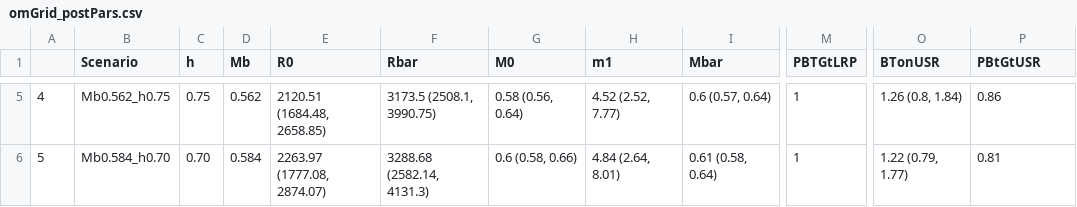
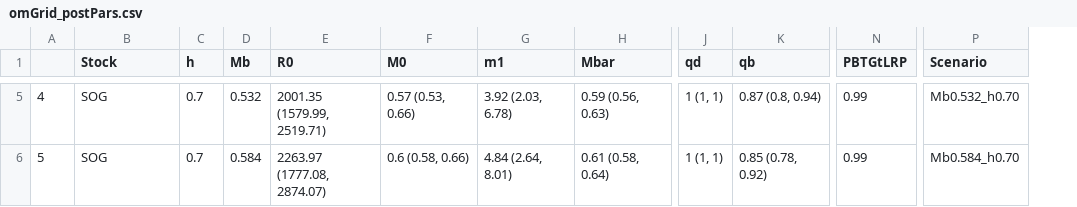
Before and after one commit to pbs-assess/herringfsar, a CSV file: data/omGrid_postPars.csv, drawn as a sheet; only a part is shown, gaps mark what is left out; removed rows and columns are numbered as before the commit, all else as after; the diff covers the shown part only; the diff names each change by its address in the sheet, - before the commit and + after, or states it on an @@ line.

```diff
--- a/data/omGrid_postPars.csv
+++ b/data/omGrid_postPars.csv
-column F (Rbar), rows 5-6: 3173.5 (2508.1, 3990.75) | 3288.68 (2582.14, 4131.3)
+column J (qd), rows 5-6: 1 (1, 1) | 1 (1, 1)
+column K (qb), rows 5-6: 0.87 (0.8, 0.94) | 0.85 (0.78, 0.92)
-column O (BTonUSR), rows 5-6: 1.26 (0.8, 1.84) | 1.22 (0.79, 1.77)
-B1: Scenario
+B1: Stock
-P1: PBtGtUSR
+P1: Scenario
-B5 (Stock): Mb0.562_h0.75
+B5 (Stock): SOG
-C5 (h): 0.75
+C5 (h): 0.7
-D5 (Mb): 0.562
+D5 (Mb): 0.532
-E5 (R0): 2120.51 (1684.48, 2658.85)
+E5 (R0): 2001.35 (1579.99, 2519.71)
-F5 (M0): 0.58 (0.56, 0.64)
+F5 (M0): 0.57 (0.53, 0.66)
-G5 (m1): 4.52 (2.52, 7.77)
+G5 (m1): 3.92 (2.03, 6.78)
-H5 (Mbar): 0.6 (0.57, 0.64)
+H5 (Mbar): 0.59 (0.56, 0.63)
-N5:N6 (PBTGtLRP): 1
+N5:N6 (PBTGtLRP): 0.99
-P5 (Scenario): 0.86
+P5 (Scenario): Mb0.532_h0.70
-B6 (Stock): Mb0.584_h0.70
+B6 (Stock): SOG
-C6 (h): 0.70
+C6 (h): 0.7
-P6 (Scenario): 0.81
+P6 (Scenario): Mb0.584_h0.70
```
Also changed, not shown: 32 edited cells elsewhere in this file, data/statTable.csv, data/wtdTable.csv, 3 other files.
